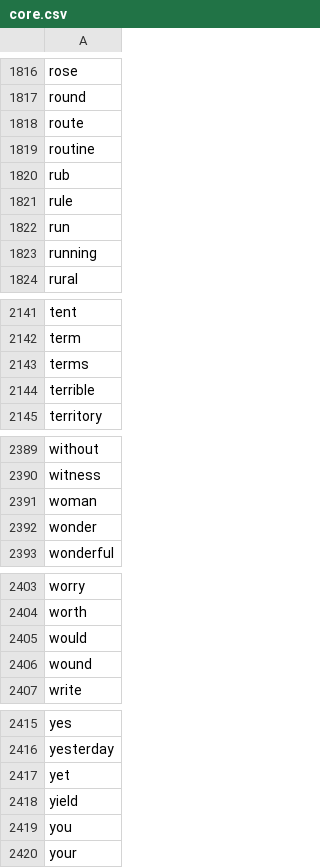
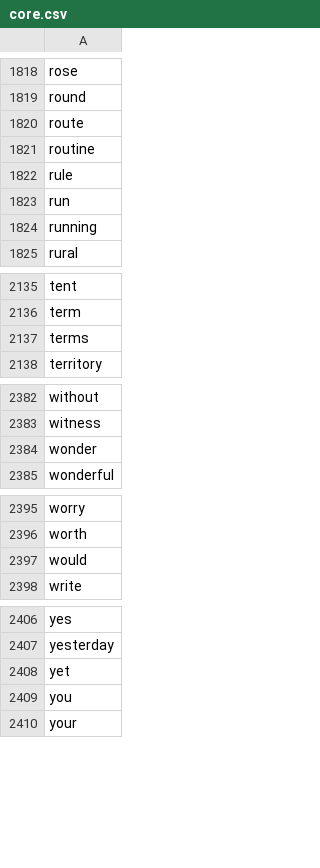
Before and after one commit to Swidjit/chat, a CSV file: core.csv, drawn as a sheet; only a part is shown, gaps mark what is left out; the diff covers the shown part only.

```diff
--- a/core.csv
+++ b/core.csv
@@ -1819,3 +1821,2 @@ route
 routine
-rub
 rule
@@ -2143,3 +2137,2 @@ term
 terms
-terrible
 territory
@@ -2390,3 +2383,2 @@ without
 witness
-woman
 wonder
@@ -2405,3 +2397,2 @@ worth
 would
-wound
 write
@@ -2417,3 +2408,2 @@ yesterday
 yet
-yield
 you
```
Also changed, not shown: 2 added rows and 7 removed rows elsewhere in this file, blacklist.csv, 5 other files.
